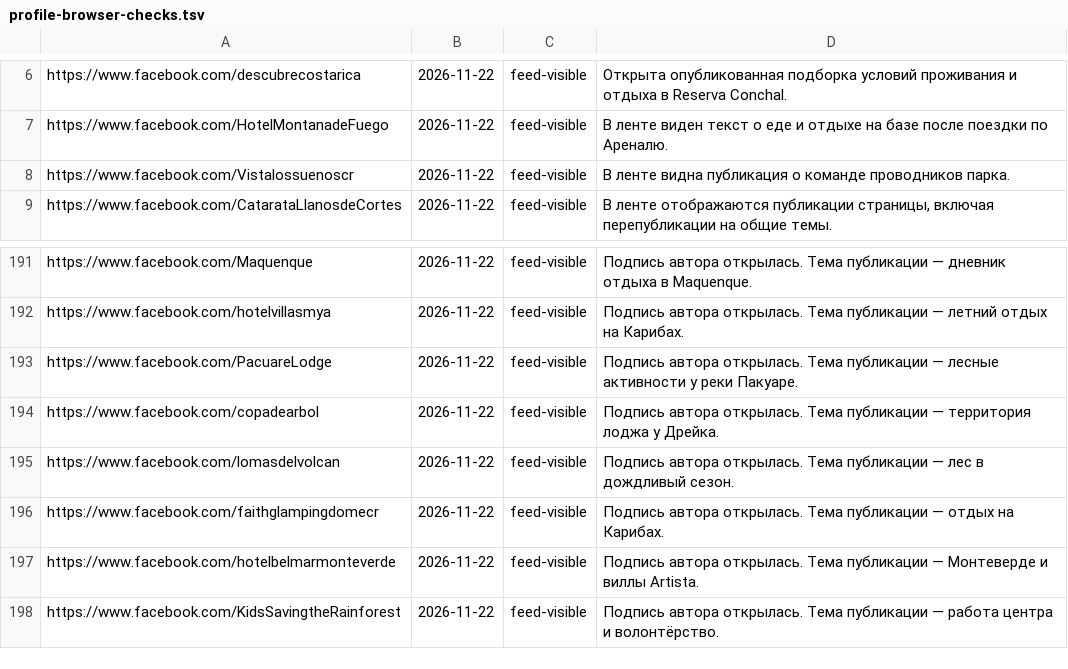
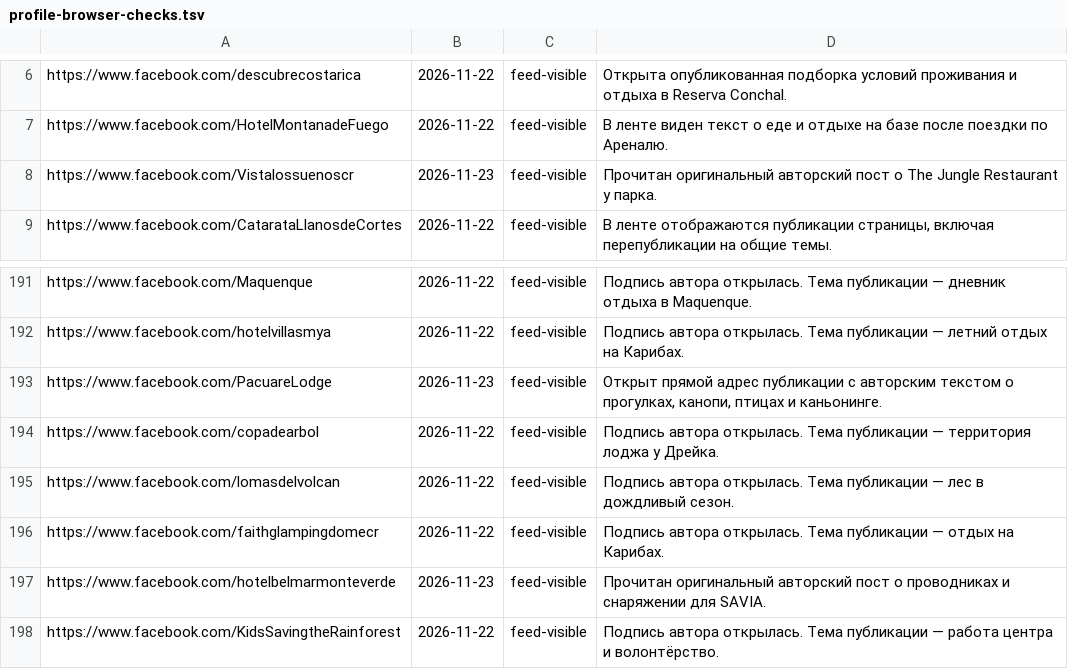
Before and after one commit to Paldd/costa-rica-travel-atlas, a TSV file: data/profile-browser-checks.tsv, drawn as a sheet; only a part is shown, gaps mark what is left out.

```diff
--- a/data/profile-browser-checks.tsv
+++ b/data/profile-browser-checks.tsv
@@ -7,3 +7,3 @@ https://www.facebook.com/descubrecostarica	2026-11-22	feed-visible	Открыт
 https://www.facebook.com/HotelMontanadeFuego	2026-11-22	feed-visible	В ленте виден текст о еде и отдыхе на базе после поездки по Ареналю.
-https://www.facebook.com/Vistalossuenoscr	2026-11-22	feed-visible	В ленте видна публикация о команде проводников парка.
+https://www.facebook.com/Vistalossuenoscr	2026-11-23	feed-visible	Прочитан оригинальный авторский пост о The Jungle Restaurant у парка.
 https://www.facebook.com/CatarataLlanosdeCortes	2026-11-22	feed-visible	В ленте отображаются публикации страницы, включая перепубликации на общие темы.
@@ -192,3 +192,3 @@ https://www.facebook.com/Maquenque	2026-11-22	feed-visible	Подпись авт
 https://www.facebook.com/hotelvillasmya	2026-11-22	feed-visible	Подпись автора открылась. Тема публикации — летний отдых на Карибах.
-https://www.facebook.com/PacuareLodge	2026-11-22	feed-visible	Подпись автора открылась. Тема публикации — лесные активности у реки Пакуаре.
+https://www.facebook.com/PacuareLodge	2026-11-23	feed-visible	Открыт прямой адрес публикации с авторским текстом о прогулках, канопи, птицах и каньонинге.
 https://www.facebook.com/copadearbol	2026-11-22	feed-visible	Подпись автора открылась. Тема публикации — территория лоджа у Дрейка.
@@ -196,3 +196,3 @@ https://www.facebook.com/lomasdelvolcan	2026-11-22	feed-visible	Подпись
 https://www.facebook.com/faithglampingdomecr	2026-11-22	feed-visible	Подпись автора открылась. Тема публикации — отдых на Карибах.
-https://www.facebook.com/hotelbelmarmonteverde	2026-11-22	feed-visible	Подпись автора открылась. Тема публикации — Монтеверде и виллы Artista.
+https://www.facebook.com/hotelbelmarmonteverde	2026-11-23	feed-visible	Прочитан оригинальный авторский пост о проводниках и снаряжении для SAVIA.
 https://www.facebook.com/KidsSavingtheRainforest	2026-11-22	feed-visible	Подпись автора открылась. Тема публикации — работа центра и волонтёрство.
```
Also changed, not shown: data/checks.tsv, data/map-points.tsv, 27 other files.
